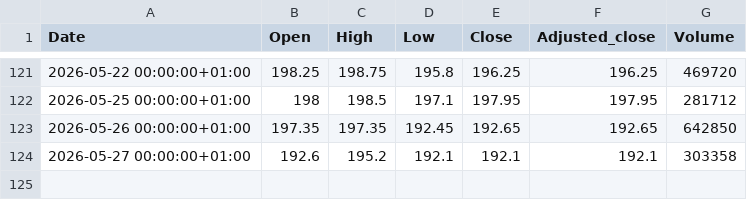
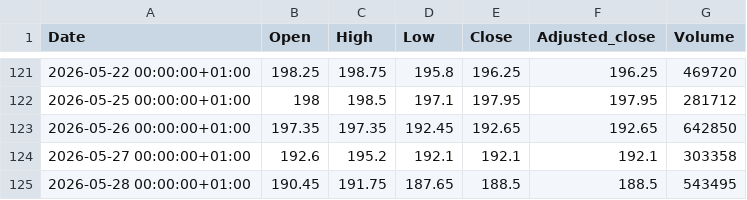
Before and after one commit to fredrikbromee/ace, a CSV file: data/stocks/GETI-B.ST.csv, drawn as a sheet; only a part is shown, gaps mark what is left out.

```diff
--- a/data/stocks/GETI-B.ST.csv
+++ b/data/stocks/GETI-B.ST.csv
@@ -124 +124,2 @@ Date,Open,High,Low,Close,Adjusted_close,Volume
 2026-05-27 00:00:00+01:00,192.6,195.2,192.1,192.1,192.1,303358
+2026-05-28 00:00:00+01:00,190.45,191.75,187.65,188.5,188.5,543495
```
Also changed, not shown: data/^OMX.csv, data/stocks/HM-B.ST.csv, 27 other files.
